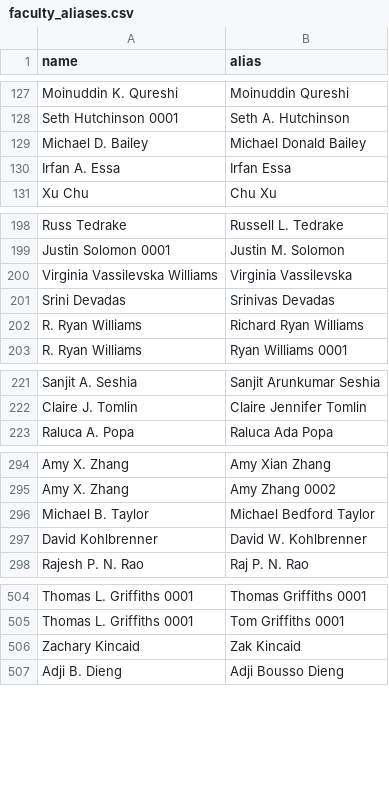
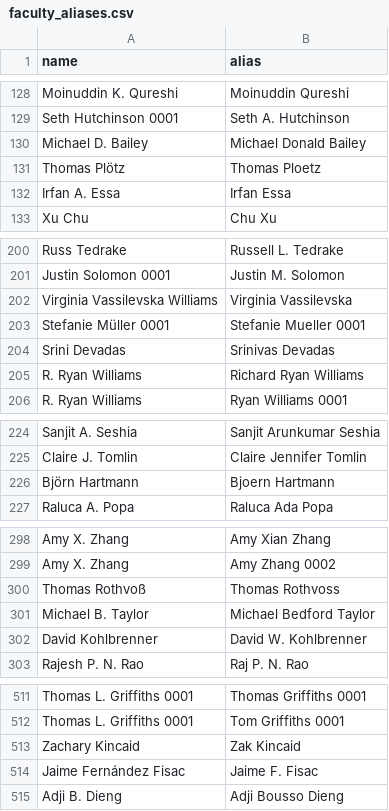
Before and after one commit to xinyi-liu-ai/academic-lineage-tree, a CSV file: data/raw/faculty_aliases.csv, drawn as a sheet; only a part is shown, gaps mark what is left out; the diff covers the shown part only.

```diff
--- a/data/raw/faculty_aliases.csv
+++ b/data/raw/faculty_aliases.csv
@@ -129,2 +130,3 @@ Seth Hutchinson 0001,Seth A. Hutchinson
 Michael D. Bailey,Michael Donald Bailey
+Thomas Plötz,Thomas Ploetz
 Irfan A. Essa,Irfan Essa
@@ -200,2 +202,3 @@ Justin Solomon 0001,Justin M. Solomon
 Virginia Vassilevska Williams,Virginia Vassilevska
+Stefanie Müller 0001,Stefanie Mueller 0001
 Srini Devadas,Srinivas Devadas
@@ -222,2 +225,3 @@ Sanjit A. Seshia,Sanjit Arunkumar Seshia
 Claire J. Tomlin,Claire Jennifer Tomlin
+Björn Hartmann,Bjoern Hartmann
 Raluca A. Popa,Raluca Ada Popa
@@ -295,2 +299,3 @@ Amy X. Zhang,Amy Xian Zhang
 Amy X. Zhang,Amy Zhang 0002
+Thomas Rothvoß,Thomas Rothvoss
 Michael B. Taylor,Michael Bedford Taylor
@@ -506,2 +513,3 @@ Thomas L. Griffiths 0001,Tom Griffiths 0001
 Zachary Kincaid,Zak Kincaid
+Jaime Fernández Fisac,Jaime F. Fisac
 Adji B. Dieng,Adji Bousso Dieng
```
Also changed, not shown: 21 added rows elsewhere in this file, 38 other files.
